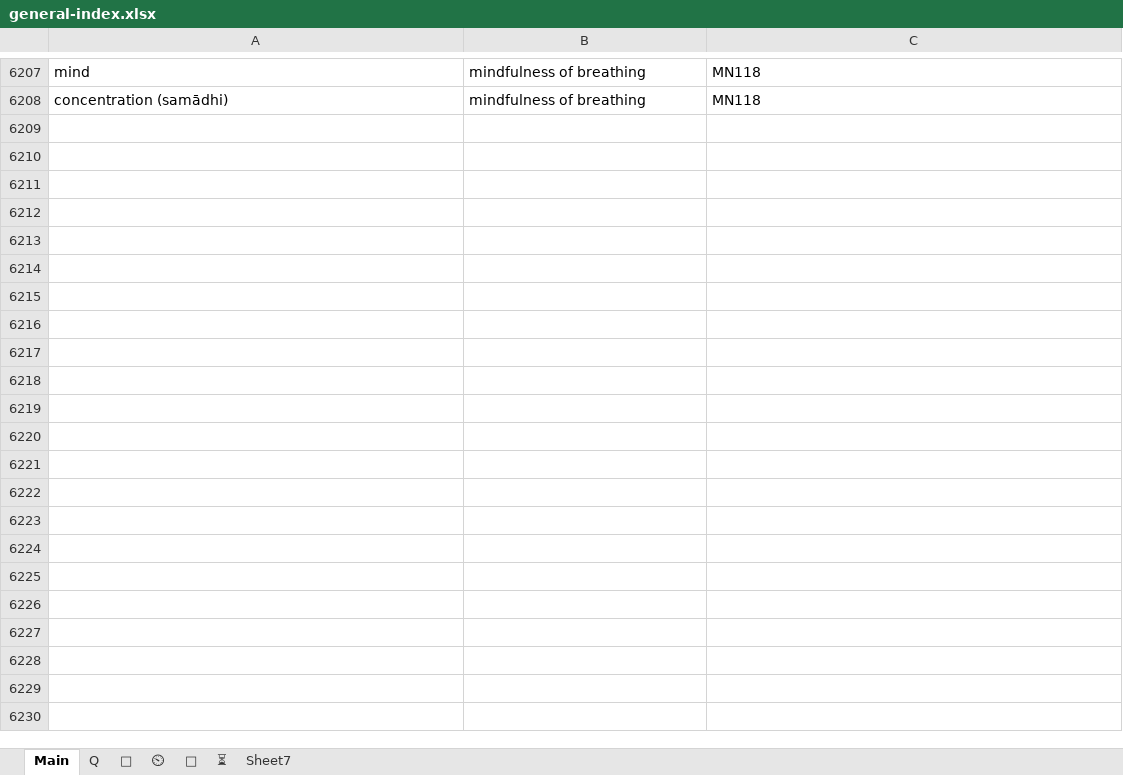
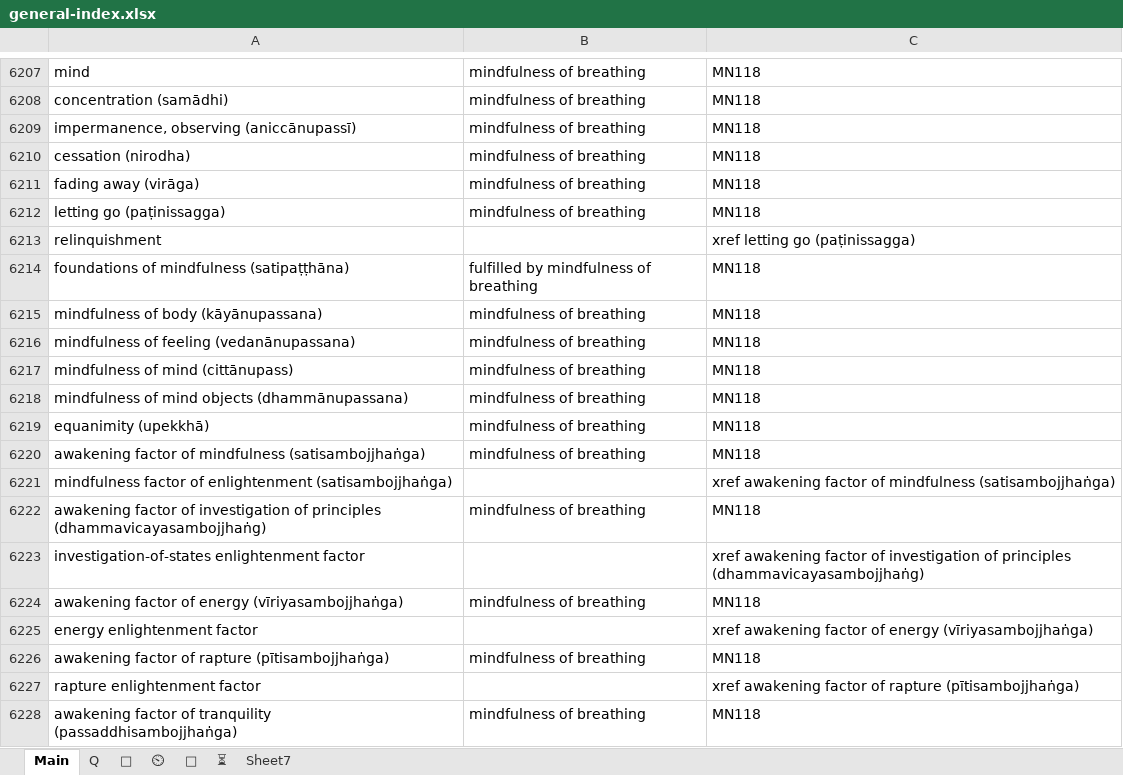
Before and after one commit to thesunshade/sutta-index, an Excel workbook: src/data/general-index.xlsx, sheet Main, drawn as a sheet; only a part is shown, gaps mark what is left out; values as stored, in another font and other column widths than the file's, no borders; the diff covers the shown part only; the diff names each change by its address in the sheet, - before the commit and + after, or states it on an @@ line.

```diff
--- a/src/data/general-index.xlsx (sheet Main)
+++ b/src/data/general-index.xlsx (sheet Main)
+row 6209: impermanence, observing (aniccānupassī) | mindfulness of breathing | MN118
+row 6210: cessation (nirodha) | mindfulness of breathing | MN118
+row 6211: fading away (virāga) | mindfulness of breathing | MN118
+row 6212: letting go (paṭinissagga) | mindfulness of breathing | MN118
+row 6213: relinquishment |  | xref letting go (paṭinissagga)
+row 6214: foundations of mindfulness (satipaṭṭhāna) | fulfilled by mindfulness of breathing | MN118
+row 6215: mindfulness of body (kāyānupassana) | mindfulness of breathing | MN118
+row 6216: mindfulness of feeling (vedanānupassana) | mindfulness of breathing | MN118
+row 6217: mindfulness of mind (cittānupass) | mindfulness of breathing | MN118
+row 6218: mindfulness of mind objects (dhammānupassana) | mindfulness of breathing | MN118
+row 6219: equanimity (upekkhā) | mindfulness of breathing | MN118
+row 6220: awakening factor of mindfulness (satisambojjhaṅga) | mindfulness of breathing | MN118
+row 6221: mindfulness factor of enlightenment (satisambojjhaṅga) |  | xref awakening factor of mindfulness (satisambojjhaṅga)
+row 6222: awakening factor of investigation of principles (dhammavicayasambojjhaṅg) | mindfulness of breathing | MN118
+row 6223: investigation-of-states enlightenment factor |  | xref awakening factor of investigation of principles (dhammavicayasambojjhaṅg)
+row 6224: awakening factor of energy (vīriyasambojjhaṅga) | mindfulness of breathing | MN118
+row 6225: energy enlightenment factor |  | xref awakening factor of energy (vīriyasambojjhaṅga)
+row 6226: awakening factor of rapture (pītisambojjhaṅga) | mindfulness of breathing | MN118
+row 6227: rapture enlightenment factor |  | xref awakening factor of rapture (pītisambojjhaṅga)
+row 6228: awakening factor of tranquility (passaddhisambojjhaṅga) | mindfulness of breathing | MN118
```
Also changed, not shown: 60 added rows and 21 edited cells elsewhere in this sheet, sheet ⏲, sheet 🤔, src/data/WisdomIndexes.xlsx, 7 other files.
